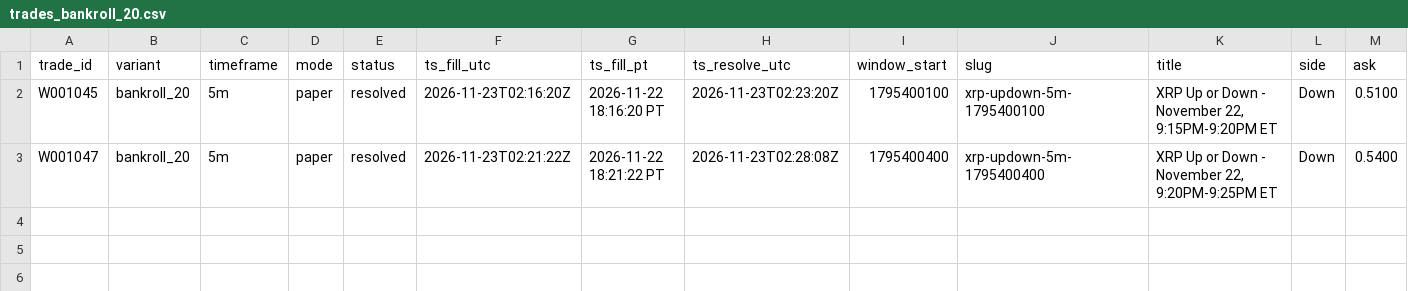
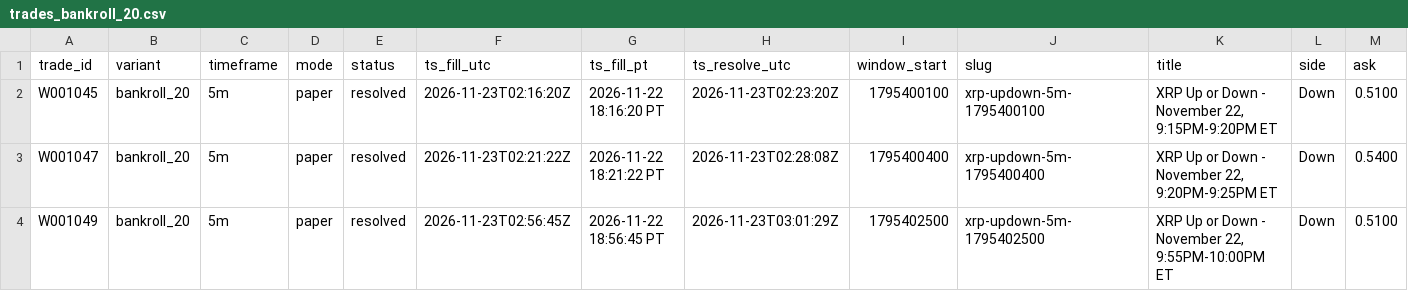
Before and after one commit to michaeldeuchar-dotcom/xrp-paper-bot, a CSV file: data/week1/trades_bankroll_20.csv, drawn as a sheet; only a part is shown; rows hold the shown columns only; the diff names each change by its address in the sheet, - before the commit and + after, or states it on an @@ line.

```diff
--- a/data/week1/trades_bankroll_20.csv
+++ b/data/week1/trades_bankroll_20.csv
+row 4: W001049 | bankroll_20 | 5m | paper | resolved | 2026-11-23T02:56:45Z | 2026-11-22 18:56:45 PT | 2026-11-23T03:01:29Z | 1795402500 | xrp-updown-5m-1795402500 | XRP Up or Down - November 22, 9:55PM-10:00PM ET | Down | 0.5100
```
Also changed, not shown: data/week1/bankroll_history.csv, data/week1/trades_model_lead.csv, 5 other files.
